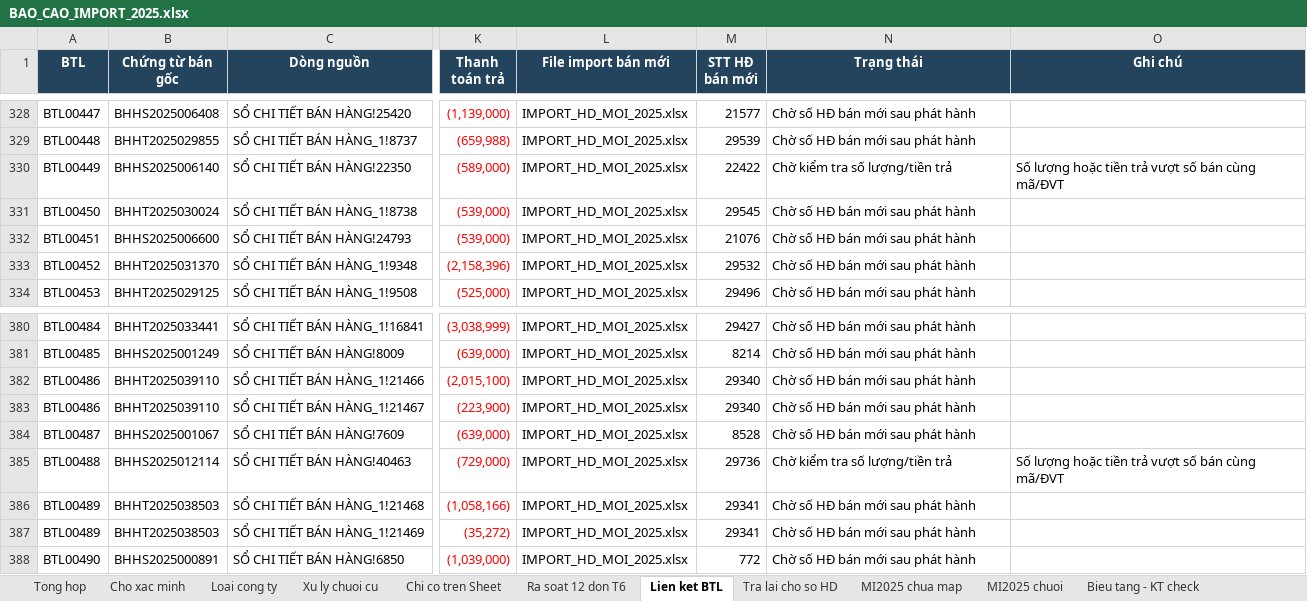
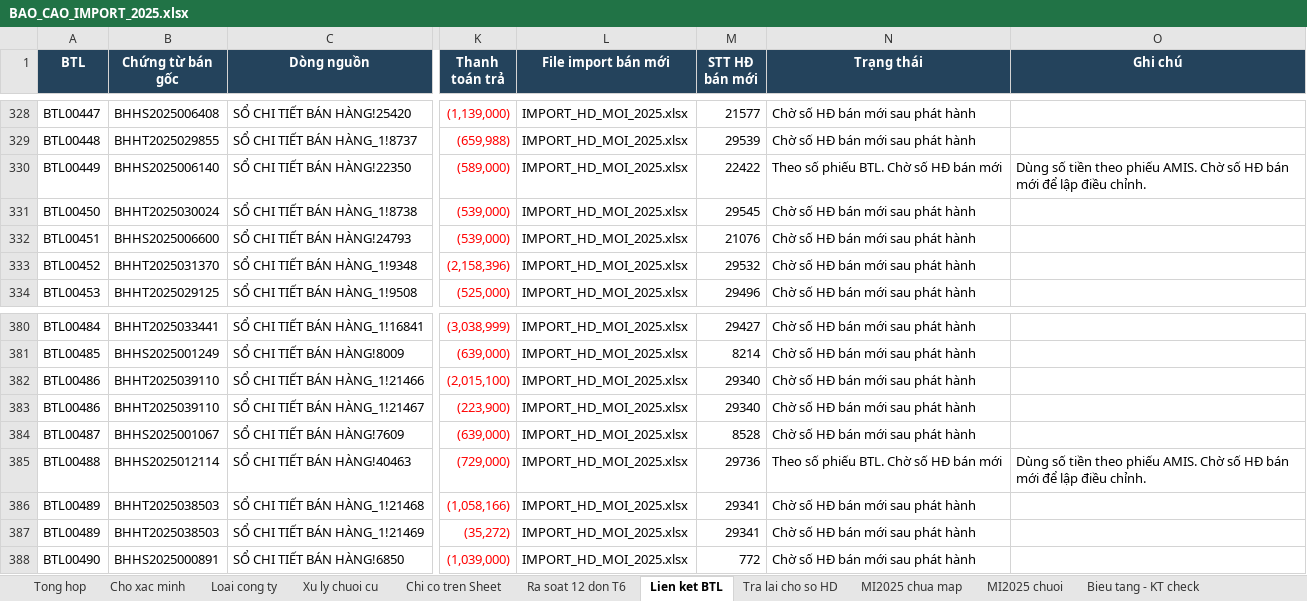
Before and after one commit to vansang2409/UVG, an Excel workbook: outputs/import-2025-20261109/deliverables/BAO_CAO_IMPORT_2025.xlsx, sheet Lien ket BTL, drawn as a sheet; only a part is shown, gaps mark what is left out; values as stored, in another font and other column widths than the file's, no borders; table styles not drawn; the diff names each change by its address in the sheet, - before the commit and + after, or states it on an @@ line.

```diff
--- a/outputs/import-2025-20261109/deliverables/BAO_CAO_IMPORT_2025.xlsx (sheet Lien ket BTL)
+++ b/outputs/import-2025-20261109/deliverables/BAO_CAO_IMPORT_2025.xlsx (sheet Lien ket BTL)
-N330 (Trạng thái): Chờ kiểm tra số lượng/tiền trả
+N330 (Trạng thái): Theo số phiếu BTL. Chờ số HĐ bán mới
-O330 (Ghi chú): Số lượng hoặc tiền trả vượt số bán cùng mã/ĐVT
+O330 (Ghi chú): Dùng số tiền theo phiếu AMIS. Chờ số HĐ bán mới để lập điều chỉnh.
-N385 (Trạng thái): Chờ kiểm tra số lượng/tiền trả
+N385 (Trạng thái): Theo số phiếu BTL. Chờ số HĐ bán mới
-O385 (Ghi chú): Số lượng hoặc tiền trả vượt số bán cùng mã/ĐVT
+O385 (Ghi chú): Dùng số tiền theo phiếu AMIS. Chờ số HĐ bán mới để lập điều chỉnh.
```
Also changed, not shown: sheet Cho xac minh, sheet Xu ly chuoi cu, sheet Tong hop, sheet MI2025 chua map, sheet Quy cach DC2024, sheet Tra lai cho so HD, outputs/import-2025-20261109/deliverables/IMPORT_DIEU_CHINH_BTL_2025_CHO_SO_HD.xlsx, outputs/import-2025-20261109/deliverables/IMPORT_DIEU_CHINH_VE_0_2025.xlsx, 46 other files.
